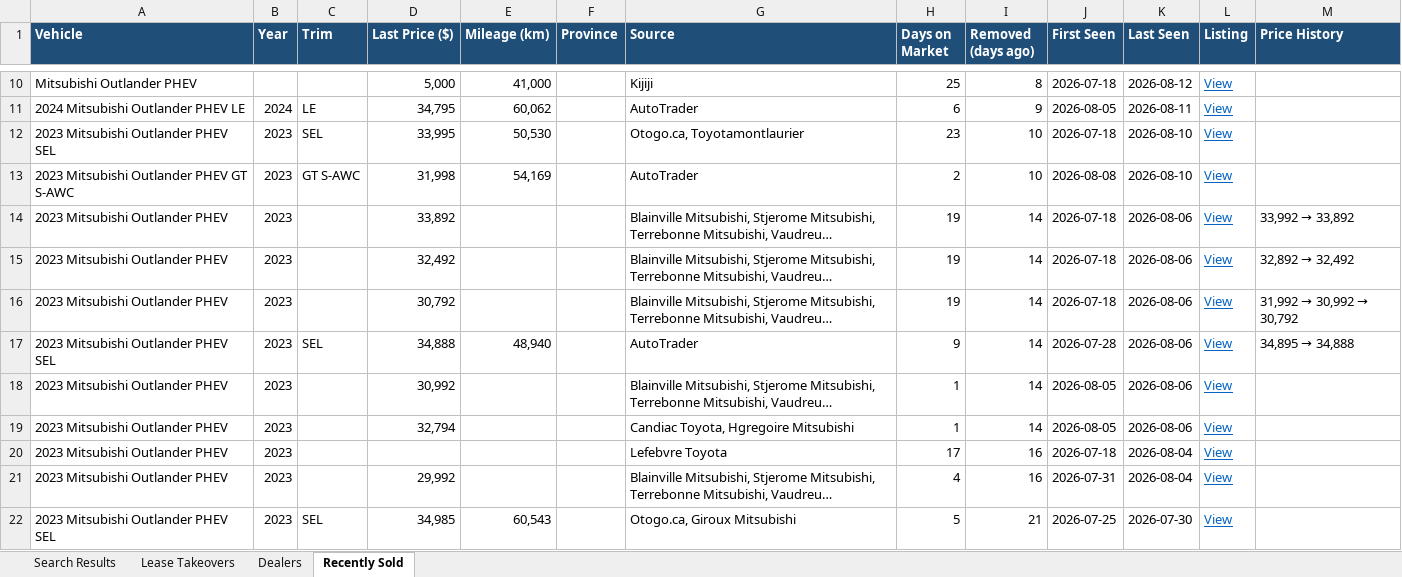
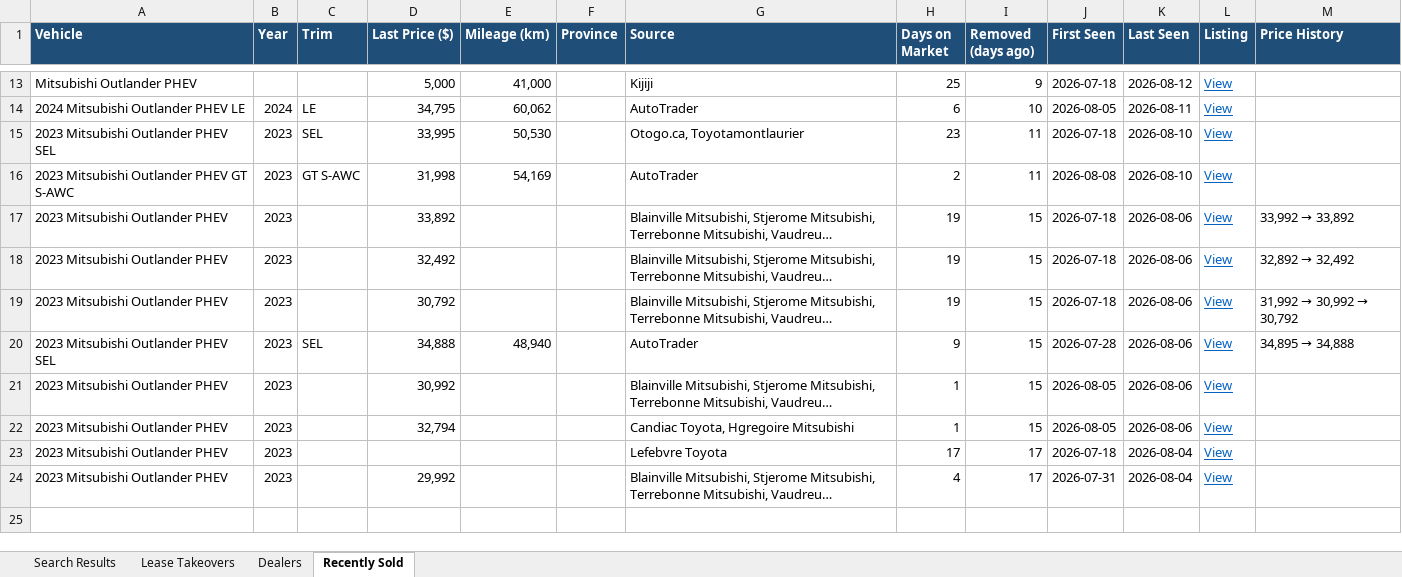
Before and after one commit to mdnaseershah/phev-rav4-search, an Excel workbook: outlander_phev_search_results.xlsx, sheet Recently Sold, drawn as a sheet; only a part is shown, gaps mark what is left out; long unchanged cells end in …; values as stored, in another font and other column widths than the file's, no borders; removed rows and columns are numbered as before the commit, all else as after; the diff covers the shown part only; the diff names each change by its address in the sheet, - before the commit and + after, or states it on an @@ line.

```diff
--- a/outlander_phev_search_results.xlsx (sheet Recently Sold)
+++ b/outlander_phev_search_results.xlsx (sheet Recently Sold)
-I13 (Removed (days ago)): 8
+I13 (Removed (days ago)): 9
-I14 (Removed (days ago)): 9
+I14 (Removed (days ago)): 10
-I15:I16 (Removed (days ago)): 10
+I15:I16 (Removed (days ago)): 11
-I17:I22 (Removed (days ago)): 14
+I17:I22 (Removed (days ago)): 15
-I23:I24 (Removed (days ago)): 16
+I23:I24 (Removed (days ago)): 17
-row 22: 2023 Mitsubishi Outlander PHEV SEL | 2023 | SEL | 34,985 | 60,543 |  | Otogo.ca, Giroux Mitsubishi | 5 | 21 | 2026-07-25 | 2026-07-30 | View
```
Also changed, not shown: 4 added rows, 1 removed row and 7 edited cells elsewhere in this sheet, sheet Search Results, 3 other files.
